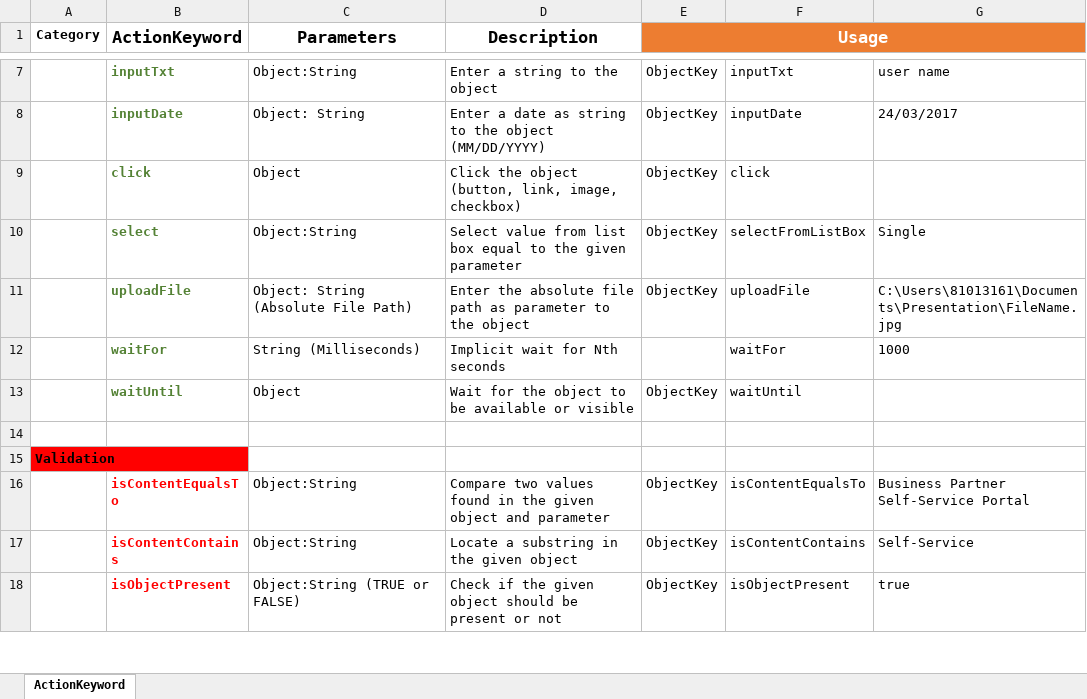
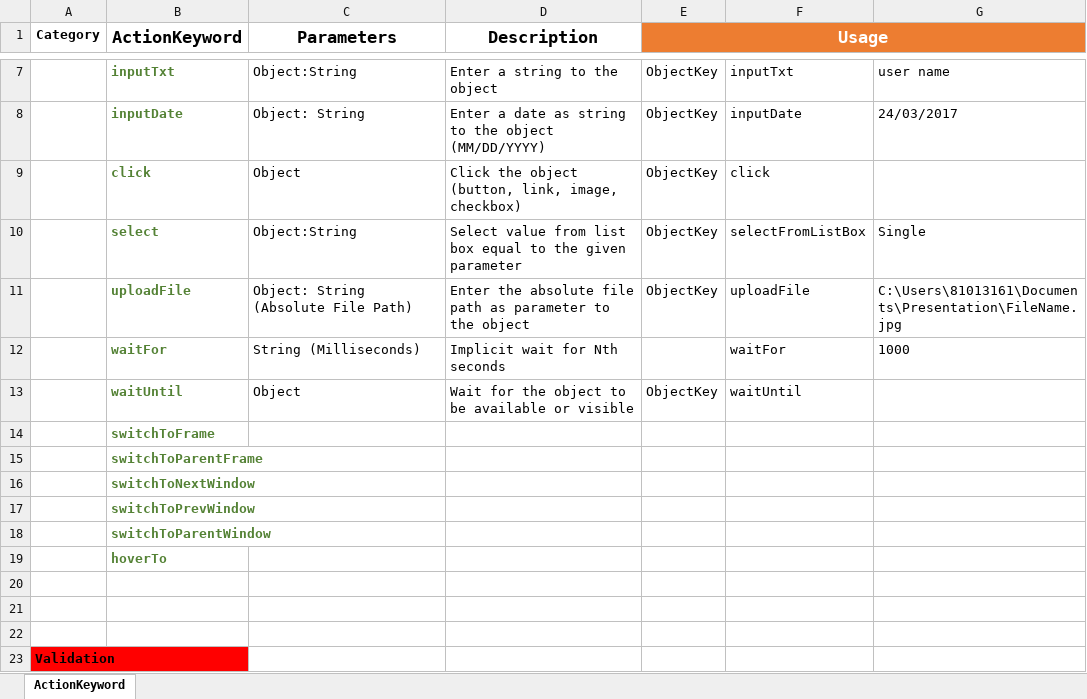
Before and after one commit to faustp/pronghorn, an Excel workbook: design/ActionKeywords.xlsx, sheet ActionKeyword, drawn as a sheet; only a part is shown, gaps mark what is left out; the shorter side is filled out with more unchanged rows; values as stored, in another font and other column widths than the file's, no borders; table styles not drawn; the diff names each change by its address in the sheet, - before the commit and + after, or states it on an @@ line.

Commit message:
Update ActionKeyword.xlsx

```diff
--- a/design/ActionKeywords.xlsx (sheet ActionKeyword)
+++ b/design/ActionKeywords.xlsx (sheet ActionKeyword)
+row 14:  | switchToFrame
+row 15:  | switchToParentFrame
+row 16:  | switchToNextWindow
+row 17:  | switchToPrevWindow
+row 18:  | switchToParentWindow
+row 19:  | hoverTo
+row 20: (empty)
+row 21: (empty)
```
